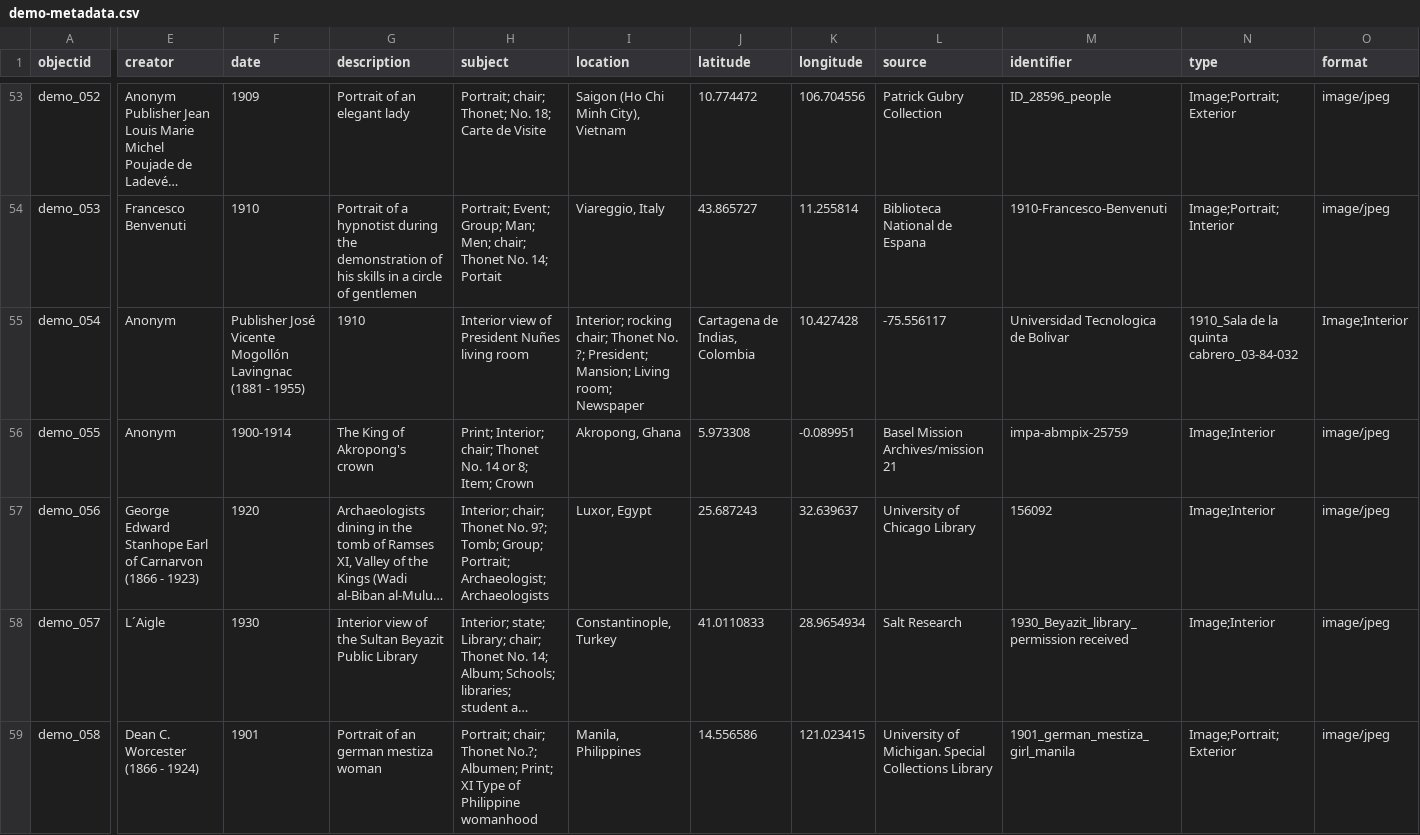
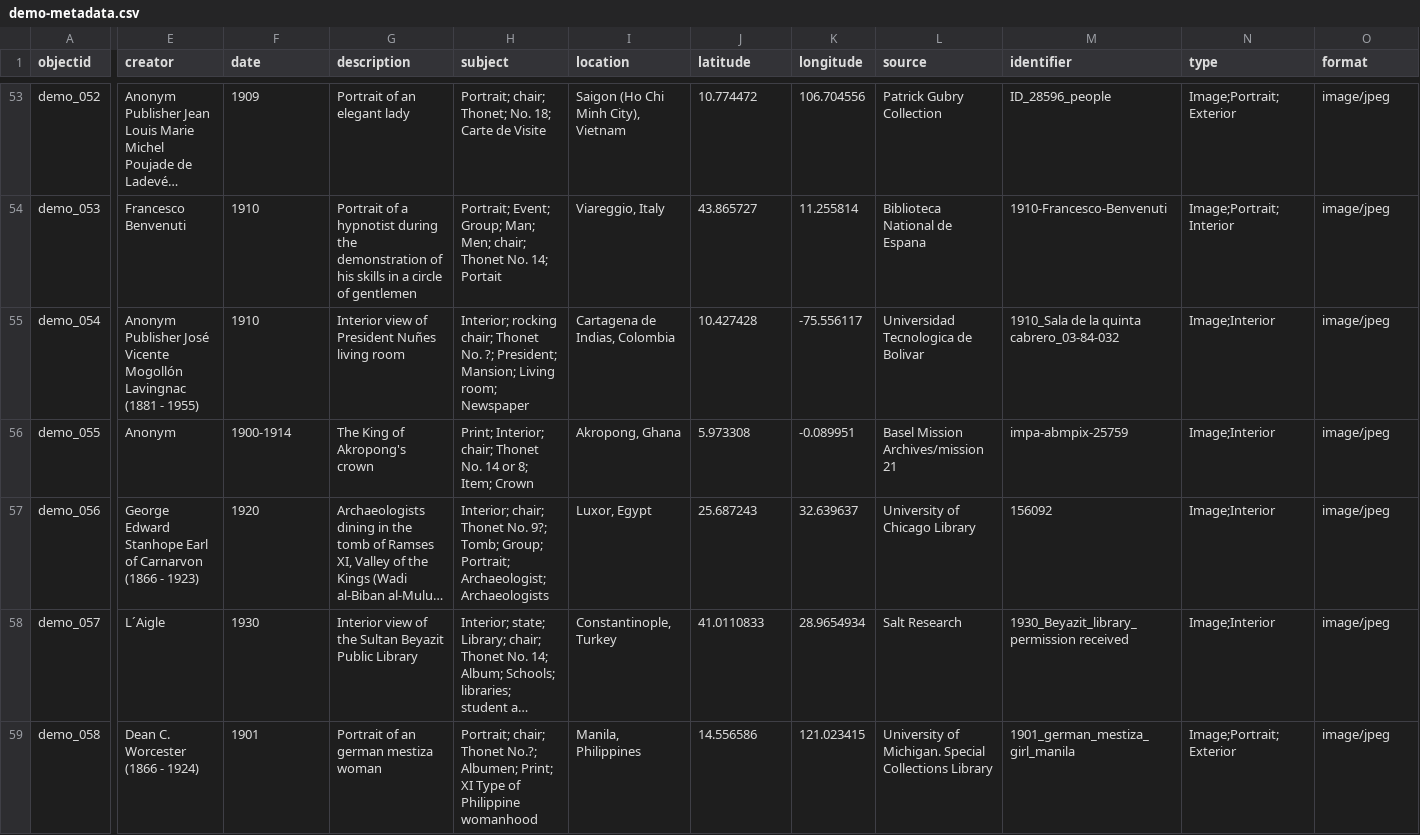
Before and after one commit to Fraukindermann/Mapping-Thonet, a CSV file: _data/demo-metadata.csv, drawn as a sheet; only a part is shown, gaps mark what is left out; long unchanged cells end in …; the diff covers the shown part only; the diff names each change by its address in the sheet, - before the commit and + after, or states it on an @@ line.

Commit message:
Update demo-metadata.csv

```diff
--- a/_data/demo-metadata.csv
+++ b/_data/demo-metadata.csv
-E55 (creator): Anonym
+E55 (creator): Anonym Publisher José Vicente Mogollón Lavingnac (1881 - 1955)
-F55 (date): Publisher José Vicente Mogollón Lavingnac (1881 - 1955)
+F55 (date): 1910
-G55 (description): 1910
+G55 (description): Interior view of President Nuñes living room
-H55 (subject): Interior view of President Nuñes living room
+H55 (subject): Interior; rocking chair; Thonet No. ?; President; Mansion; Living room; Newspaper
-I55 (location): Interior; rocking chair; Thonet No. ?; President; Mansion; Living room; Newspaper
+I55 (location): Cartagena de Indias, Colombia
-J55 (latitude): Cartagena de Indias, Colombia
+J55 (latitude): 10.427428
-K55 (longitude): 10.427428
+K55 (longitude): -75.556117
-L55 (source): -75.556117
+L55 (source): Universidad Tecnologica de Bolivar
-M55 (identifier): Universidad Tecnologica de Bolivar
+M55 (identifier): 1910_Sala de la quinta cabrero_03-84-032
-N55 (type): 1910_Sala de la quinta cabrero_03-84-032
+N55 (type): Image;Interior
-O55 (format): Image;Interior
+O55 (format): image/jpeg
```
Also changed, not shown: 4 edited cells elsewhere in this file.
